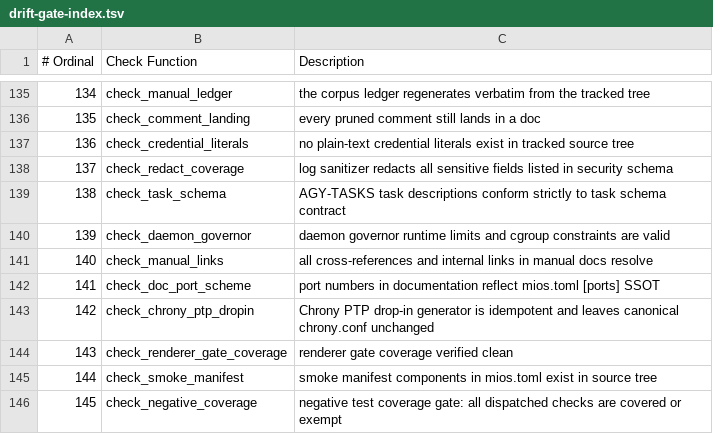
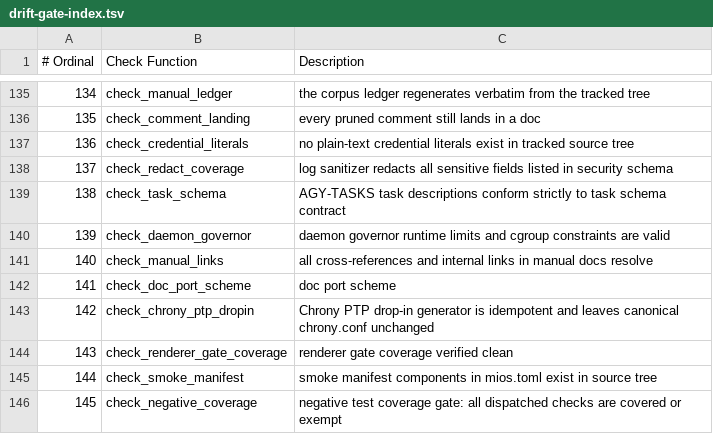
Before and after one commit to mios-dev/MiOS, a TSV file: usr/share/mios/reference/drift-gate-index.tsv, drawn as a sheet; only a part is shown, gaps mark what is left out.

Commit message:
fix(drift): resolve negative test harness and gate failures

```diff
--- a/usr/share/mios/reference/drift-gate-index.tsv
+++ b/usr/share/mios/reference/drift-gate-index.tsv
@@ -141,3 +141,3 @@
 140	check_manual_links	all cross-references and internal links in manual docs resolve
-141	check_doc_port_scheme	port numbers in documentation reflect mios.toml [ports] SSOT
+141	check_doc_port_scheme	doc port scheme
 142	check_chrony_ptp_dropin	Chrony PTP drop-in generator is idempotent and leaves canonical chrony.conf unchanged
```
Also changed, not shown: 8 other files.
